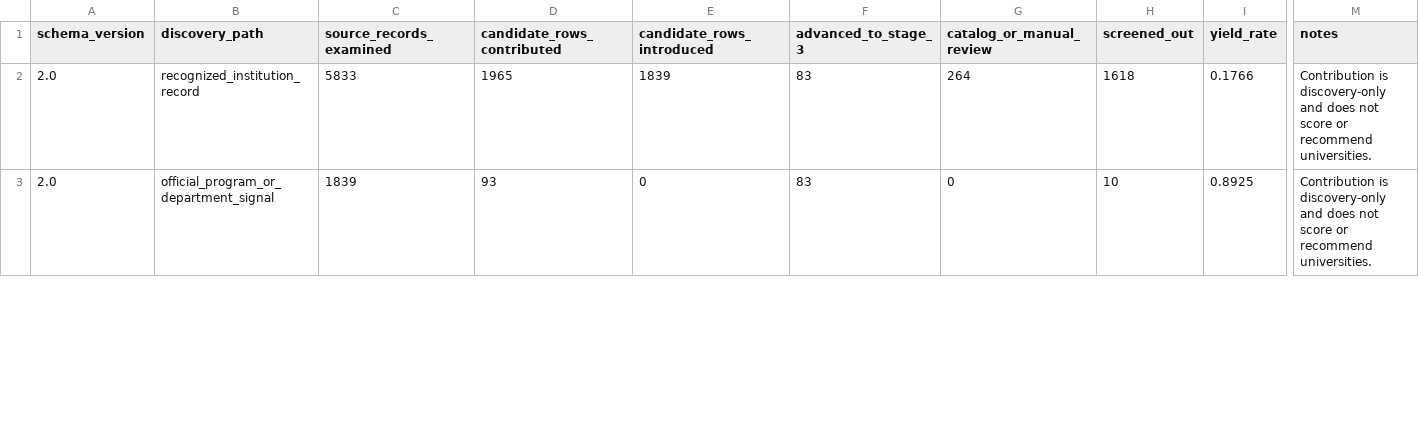
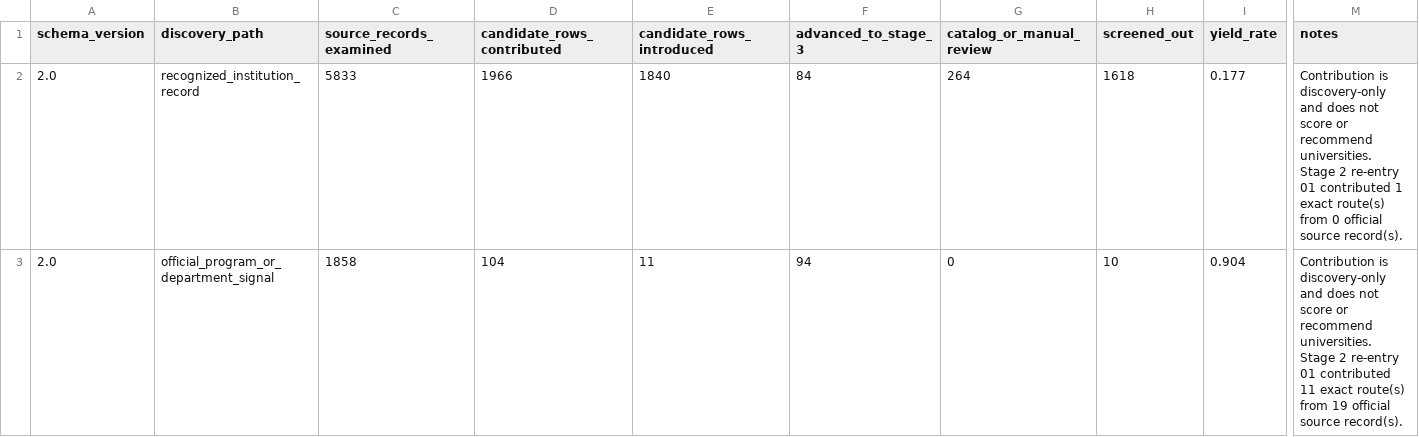
Before and after one commit to ChimdumebiNebolisa/fall-2027-graduate-program-audit, a CSV file: data/processed/pass2/discovery_source_yield.csv, drawn as a sheet; only a part is shown, gaps mark what is left out; the diff covers the shown part only; the diff names each change by its address in the sheet, - before the commit and + after, or states it on an @@ line.

```diff
--- a/data/processed/pass2/discovery_source_yield.csv
+++ b/data/processed/pass2/discovery_source_yield.csv
-D2 (candidate_rows_contributed): 1965
+D2 (candidate_rows_contributed): 1966
-E2 (candidate_rows_introduced): 1839
+E2 (candidate_rows_introduced): 1840
-F2 (advanced_to_stage_3): 83
+F2 (advanced_to_stage_3): 84
-I2 (yield_rate): 0.1766
+I2 (yield_rate): 0.177
-M2 (notes): …recommend universities.
+M2 (notes): …recommend universities. Stage 2 re-entry 01 contributed 1 exact route(s) from 0 official source record(s).
-C3 (source_records_examined): 1839
+C3 (source_records_examined): 1858
-D3 (candidate_rows_contributed): 93
+D3 (candidate_rows_contributed): 104
-E3 (candidate_rows_introduced): 0
+E3 (candidate_rows_introduced): 11
-F3 (advanced_to_stage_3): 83
+F3 (advanced_to_stage_3): 94
-I3 (yield_rate): 0.8925
+I3 (yield_rate): 0.904
-M3 (notes): …recommend universities.
+M3 (notes): …recommend universities. Stage 2 re-entry 01 contributed 11 exact route(s) from 19 official source record(s).
```
Also changed, not shown: 26 edited cells elsewhere in this file, data/processed/pass2/exclusion_sample_audit.csv, 10 other files.
